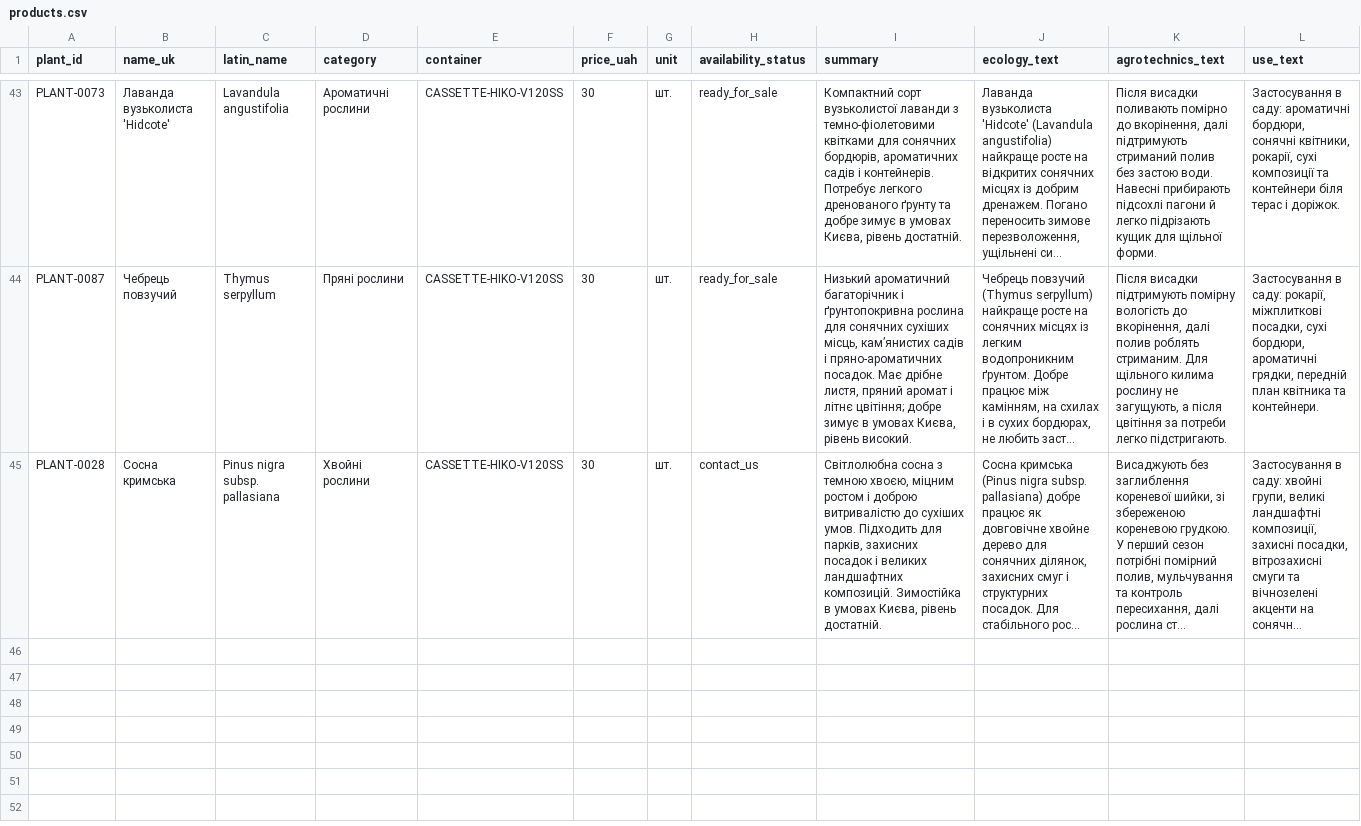
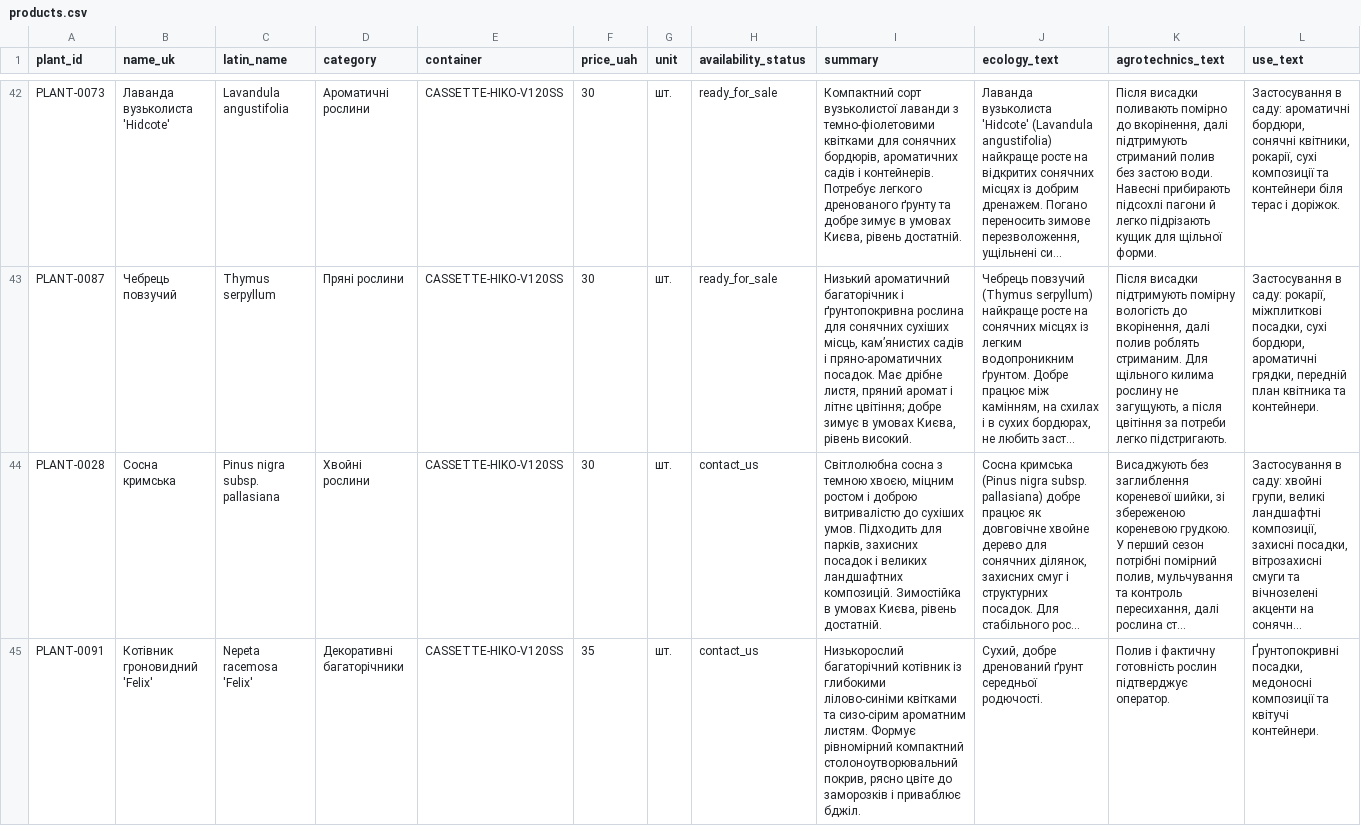
Before and after one commit to prikhodkoab-source/flora-aroma-site, a CSV file: data/products.csv, drawn as a sheet; only a part is shown, gaps mark what is left out; long unchanged cells end in …; rows hold the shown columns only; the diff covers the shown part only; the diff names each change by its address in the sheet, - before the commit and + after, or states it on an @@ line.

```diff
--- a/data/products.csv
+++ b/data/products.csv
+row 45: PLANT-0091 | Котівник гроновидний 'Felix' | Nepeta racemosa 'Felix' | Декоративні багаторічники | CASSETTE-HIKO-V120SS | 35 | шт. | contact_us | Низькорослий багаторічний котівник із глибокими лілово-синіми квітками та сизо-сірим ароматним листям. Формує рівномірний компактний столоноутворювальний покрив, рясно цвіте до заморозків і приваблює бджіл. | Сухий, добре дренований ґрунт середньої родючості. | Полив і фактичну готовність рослин підтверджує оператор. | Ґрунтопокривні посадки, медоносні композиції та квітучі контейнери.
```
Also changed, not shown: 1 added row and 1 removed row elsewhere in this file, data/plant-image-sources.csv, 7 other files.
